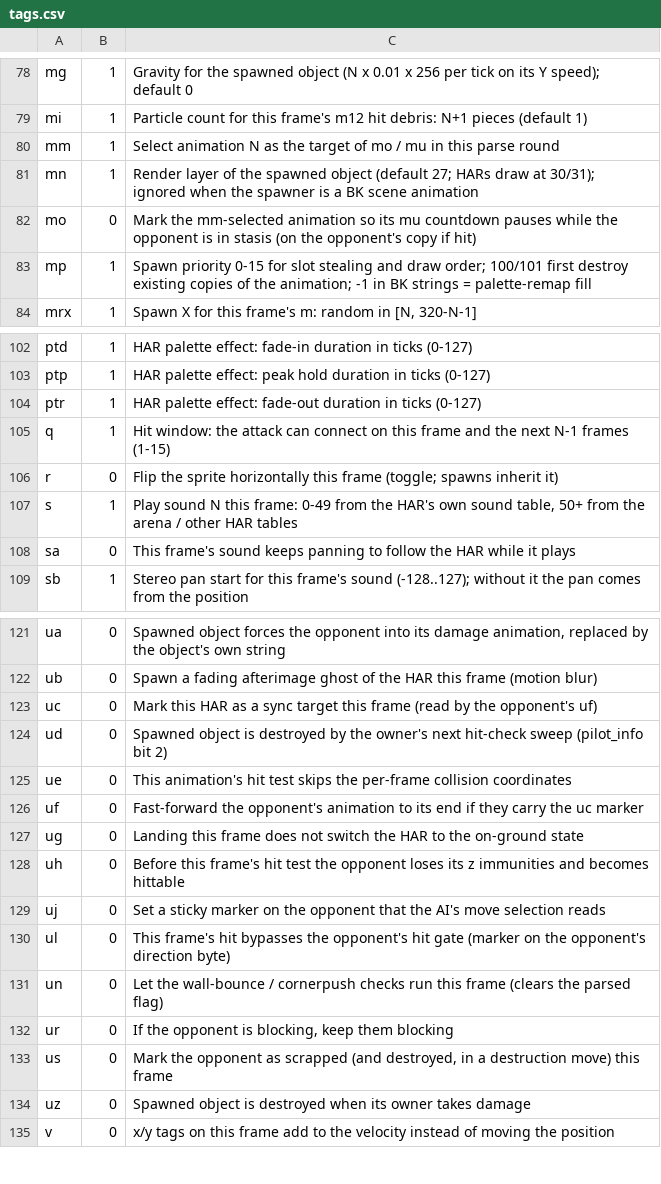
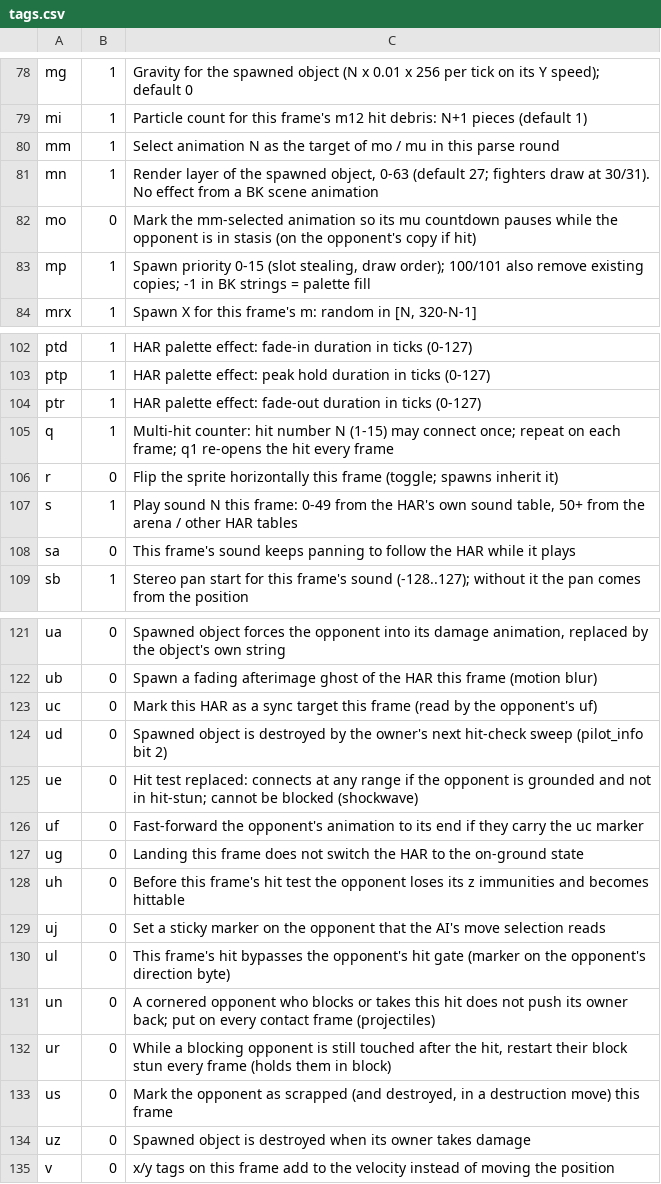
Before and after one commit to omf2097/pyomftools, a CSV file: omftools/resources/tags.csv, drawn as a sheet; only a part is shown, gaps mark what is left out.

```diff
--- a/omftools/resources/tags.csv
+++ b/omftools/resources/tags.csv
@@ -80,5 +80,5 @@
 "mm",1,"Select animation N as the target of mo / mu in this parse round"
-"mn",1,"Render layer of the spawned object (default 27; HARs draw at 30/31); ignored when the spawner is a BK scene animation"
+"mn",1,"Render layer of the spawned object, 0-63 (default 27; fighters draw at 30/31). No effect from a BK scene animation"
 "mo",0,"Mark the mm-selected animation so its mu countdown pauses while the opponent is in stasis (on the opponent's copy if hit)"
-"mp",1,"Spawn priority 0-15 for slot stealing and draw order; 100/101 first destroy existing copies of the animation; -1 in BK strings = palette-remap fill"
+"mp",1,"Spawn priority 0-15 (slot stealing, draw order); 100/101 also remove existing copies; -1 in BK strings = palette fill"
 "mrx",1,"Spawn X for this frame's m: random in [N, 320-N-1]"
@@ -104,3 +104,3 @@
 "ptr",1,"HAR palette effect: fade-out duration in ticks (0-127)"
-"q",1,"Hit window: the attack can connect on this frame and the next N-1 frames (1-15)"
+"q",1,"Multi-hit counter: hit number N (1-15) may connect once; repeat on each frame; q1 re-opens the hit every frame"
 "r",0,"Flip the sprite horizontally this frame (toggle; spawns inherit it)"
@@ -124,3 +124,3 @@
 "ud",0,"Spawned object is destroyed by the owner's next hit-check sweep (pilot_info bit 2)"
-"ue",0,"This animation's hit test skips the per-frame collision coordinates"
+"ue",0,"Hit test replaced: connects at any range if the opponent is grounded and not in hit-stun; cannot be blocked (shockwave)"
 "uf",0,"Fast-forward the opponent's animation to its end if they carry the uc marker"
@@ -130,4 +130,4 @@
 "ul",0,"This frame's hit bypasses the opponent's hit gate (marker on the opponent's direction byte)"
-"un",0,"Let the wall-bounce / cornerpush checks run this frame (clears the parsed flag)"
-"ur",0,"If the opponent is blocking, keep them blocking"
+"un",0,"A cornered opponent who blocks or takes this hit does not push its owner back; put on every contact frame (projectiles)"
+"ur",0,"While a blocking opponent is still touched after the hit, restart their block stun every frame (holds them in block)"
 "us",0,"Mark the opponent as scrapped (and destroyed, in a destruction move) this frame"
```
Also changed, not shown: 2 other files.
